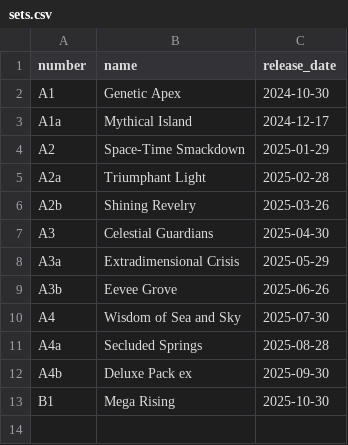
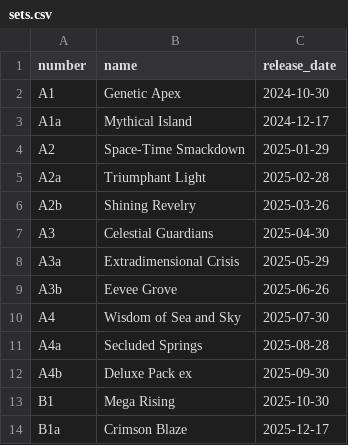
Before and after one commit to nyxdis/tcgp-tracker, a CSV file: data/sets.csv, drawn as a sheet; the diff names each change by its address in the sheet, - before the commit and + after, or states it on an @@ line.

Commit message:
add B1a

```diff
--- a/data/sets.csv
+++ b/data/sets.csv
+row 14: B1a | Crimson Blaze | 2025-12-17
```
